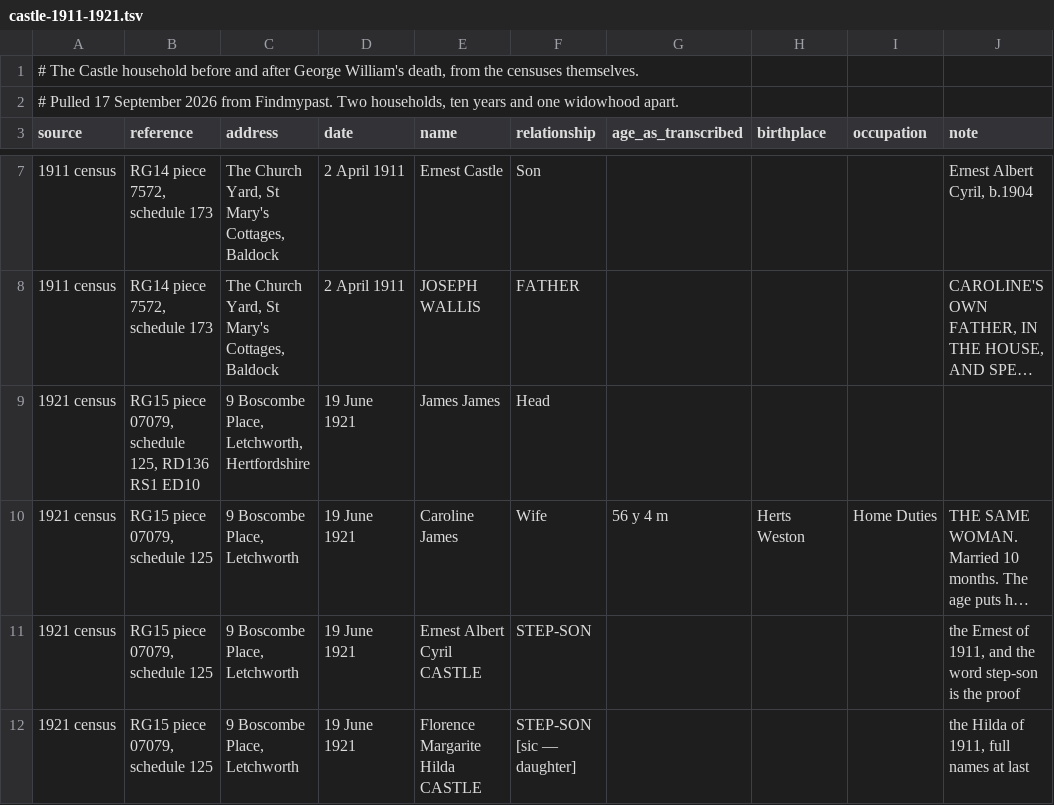
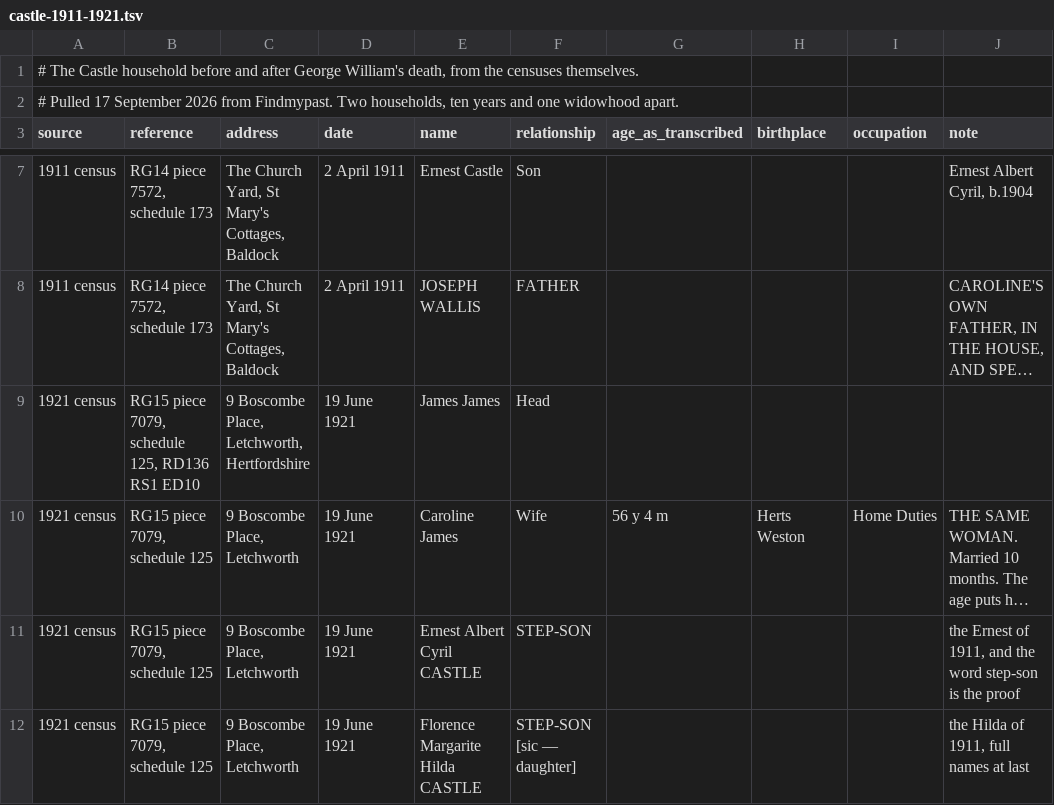
Before and after one commit to daviddef/TheLuwinski, a TSV file: data/castle-1911-1921.tsv, drawn as a sheet; only a part is shown, gaps mark what is left out; long unchanged cells end in …; the diff names each change by its address in the sheet, - before the commit and + after, or states it on an @@ line.

```diff
--- a/data/castle-1911-1921.tsv
+++ b/data/castle-1911-1921.tsv
-B9 (reference): RG15 piece 07079, schedule 125,…
+B9 (reference): RG15 piece 7079, schedule 125,…
-B10:B12 (reference): RG15 piece 07079, schedule 125
+B10:B12 (reference): RG15 piece 7079, schedule 125
```
Also changed, not shown: data/tna-discovery.tsv, data/wear-1911-letchworth.tsv, 6 other files.
